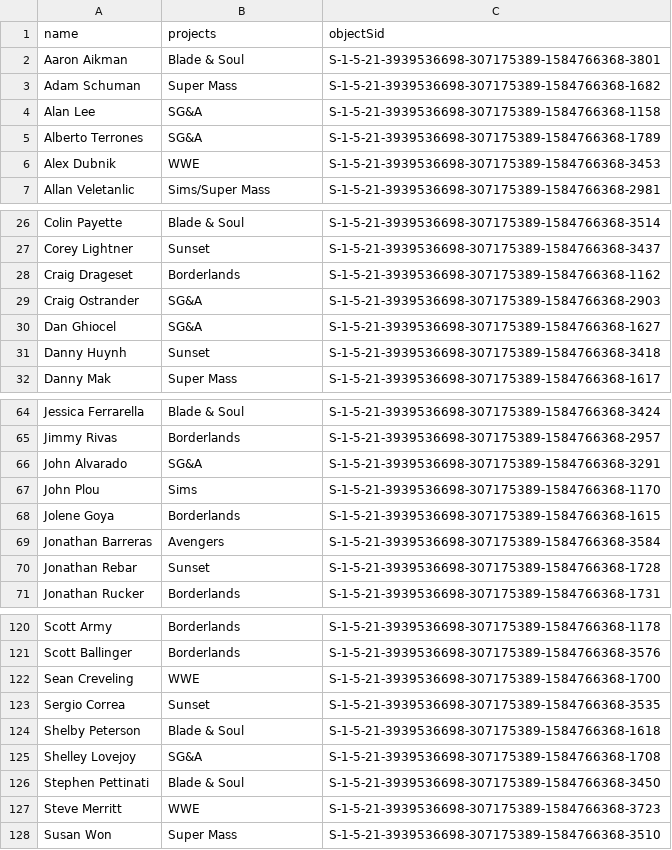
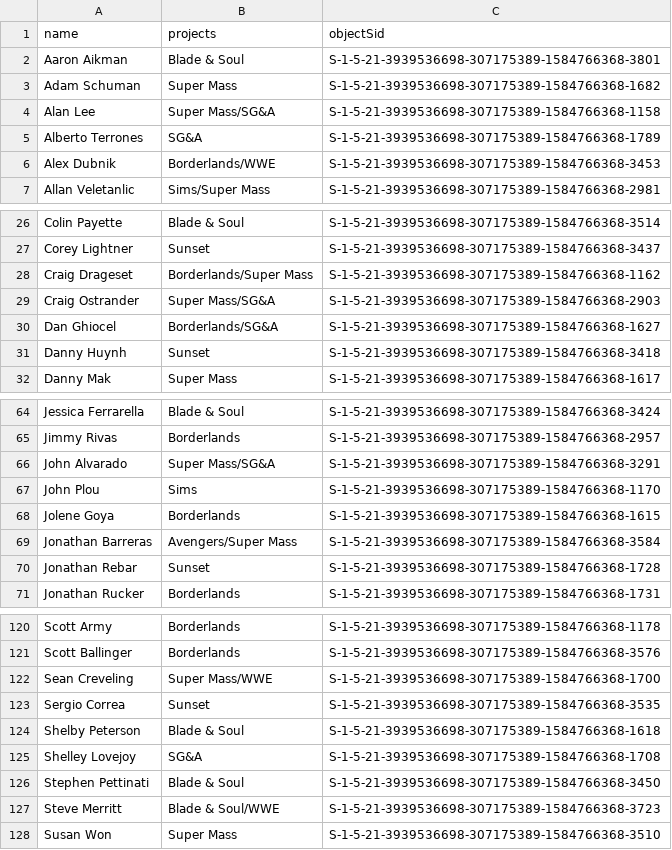
Before and after one commit to JohnnyWasabi/FaceCards, a CSV file: Assets/StreamingAssets/user_projects.csv, drawn as a sheet; only a part is shown, gaps mark what is left out; the diff covers the shown part only.

Commit message:
Update projects csv with complete data

```diff
--- a/Assets/StreamingAssets/user_projects.csv
+++ b/Assets/StreamingAssets/user_projects.csv
@@ -3,5 +3,5 @@ Aaron Aikman,Blade & Soul,S-1-5-21-3939536698-307175389-1584766368-3801
 Adam Schuman,Super Mass,S-1-5-21-3939536698-307175389-1584766368-1682
-Alan Lee,SG&A,S-1-5-21-3939536698-307175389-1584766368-1158
+Alan Lee,Super Mass/SG&A,S-1-5-21-3939536698-307175389-1584766368-1158
 Alberto Terrones,SG&A,S-1-5-21-3939536698-307175389-1584766368-1789
-Alex Dubnik,WWE,S-1-5-21-3939536698-307175389-1584766368-3453
+Alex Dubnik,Borderlands/WWE,S-1-5-21-3939536698-307175389-1584766368-3453
 Allan Veletanlic,Sims/Super Mass,S-1-5-21-3939536698-307175389-1584766368-2981
@@ -27,5 +27,5 @@ Colin Payette,Blade & Soul,S-1-5-21-3939536698-307175389-1584766368-3514
 Corey Lightner,Sunset,S-1-5-21-3939536698-307175389-1584766368-3437
-Craig Drageset,Borderlands,S-1-5-21-3939536698-307175389-1584766368-1162
-Craig Ostrander,SG&A,S-1-5-21-3939536698-307175389-1584766368-2903
-Dan Ghiocel,SG&A,S-1-5-21-3939536698-307175389-1584766368-1627
+Craig Drageset,Borderlands/Super Mass,S-1-5-21-3939536698-307175389-1584766368-1162
+Craig Ostrander,Super Mass/SG&A,S-1-5-21-3939536698-307175389-1584766368-2903
+Dan Ghiocel,Borderlands/SG&A,S-1-5-21-3939536698-307175389-1584766368-1627
 Danny Huynh,Sunset,S-1-5-21-3939536698-307175389-1584766368-3418
@@ -65,6 +65,6 @@ Jessica Ferrarella,Blade & Soul,S-1-5-21-3939536698-307175389-1584766368-3424
 Jimmy Rivas,Borderlands,S-1-5-21-3939536698-307175389-1584766368-2957
-John Alvarado,SG&A,S-1-5-21-3939536698-307175389-1584766368-3291
+John Alvarado,Super Mass/SG&A,S-1-5-21-3939536698-307175389-1584766368-3291
 John Plou,Sims,S-1-5-21-3939536698-307175389-1584766368-1170
 Jolene Goya,Borderlands,S-1-5-21-3939536698-307175389-1584766368-1615
-Jonathan Barreras,Avengers,S-1-5-21-3939536698-307175389-1584766368-3584
+Jonathan Barreras,Avengers/Super Mass,S-1-5-21-3939536698-307175389-1584766368-3584
 Jonathan Rebar,Sunset,S-1-5-21-3939536698-307175389-1584766368-1728
@@ -121,3 +121,3 @@ Scott Army,Borderlands,S-1-5-21-3939536698-307175389-1584766368-1178
 Scott Ballinger,Borderlands,S-1-5-21-3939536698-307175389-1584766368-3576
-Sean Creveling,WWE,S-1-5-21-3939536698-307175389-1584766368-1700
+Sean Creveling,Super Mass/WWE,S-1-5-21-3939536698-307175389-1584766368-1700
 Sergio Correa,Sunset,S-1-5-21-3939536698-307175389-1584766368-3535
@@ -126,3 +126,3 @@ Shelley Lovejoy,SG&A,S-1-5-21-3939536698-307175389-1584766368-1708
 Stephen Pettinati,Blade & Soul,S-1-5-21-3939536698-307175389-1584766368-3450
-Steve Merritt,WWE,S-1-5-21-3939536698-307175389-1584766368-3723
+Steve Merritt,Blade & Soul/WWE,S-1-5-21-3939536698-307175389-1584766368-3723
 Susan Won,Super Mass,S-1-5-21-3939536698-307175389-1584766368-3510
```
Also changed, not shown: 1 edited cell elsewhere in this file.
